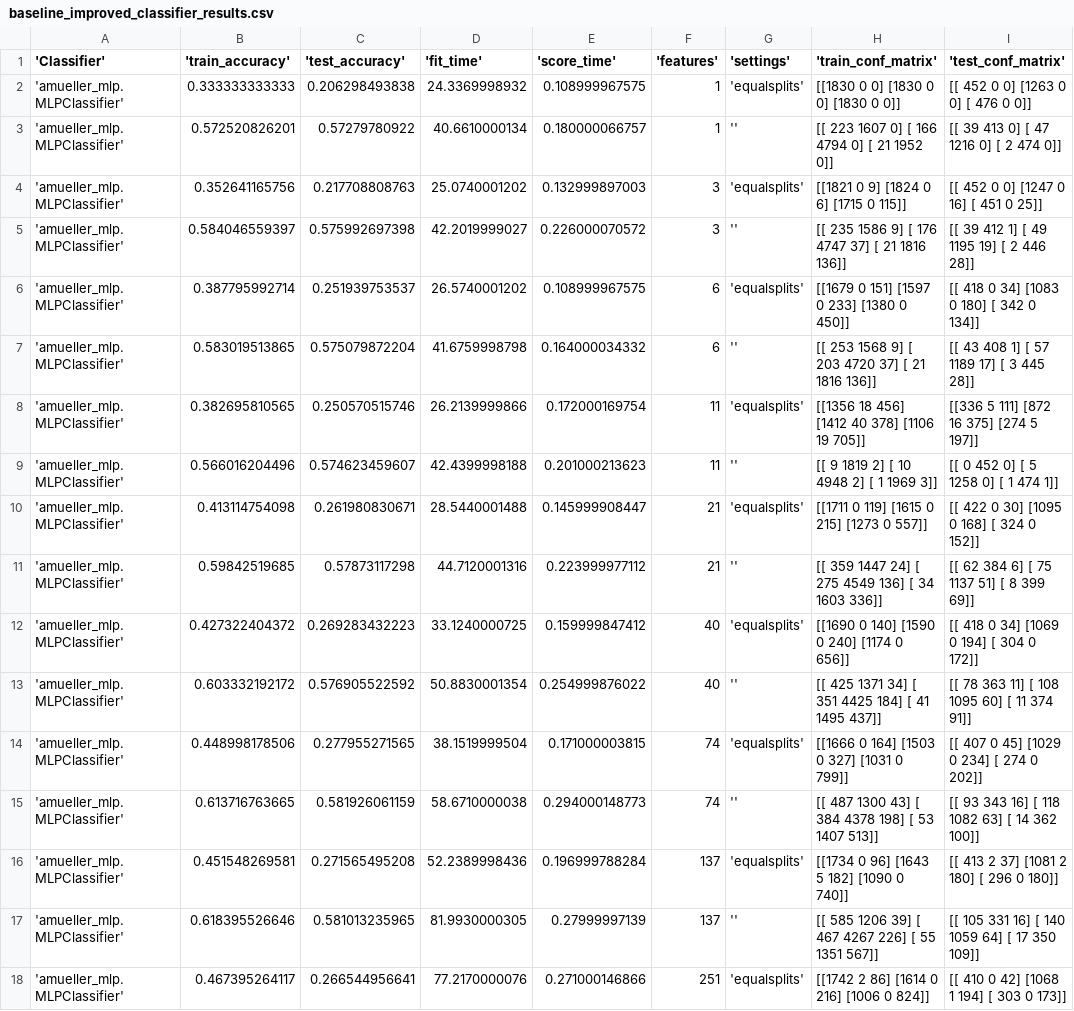
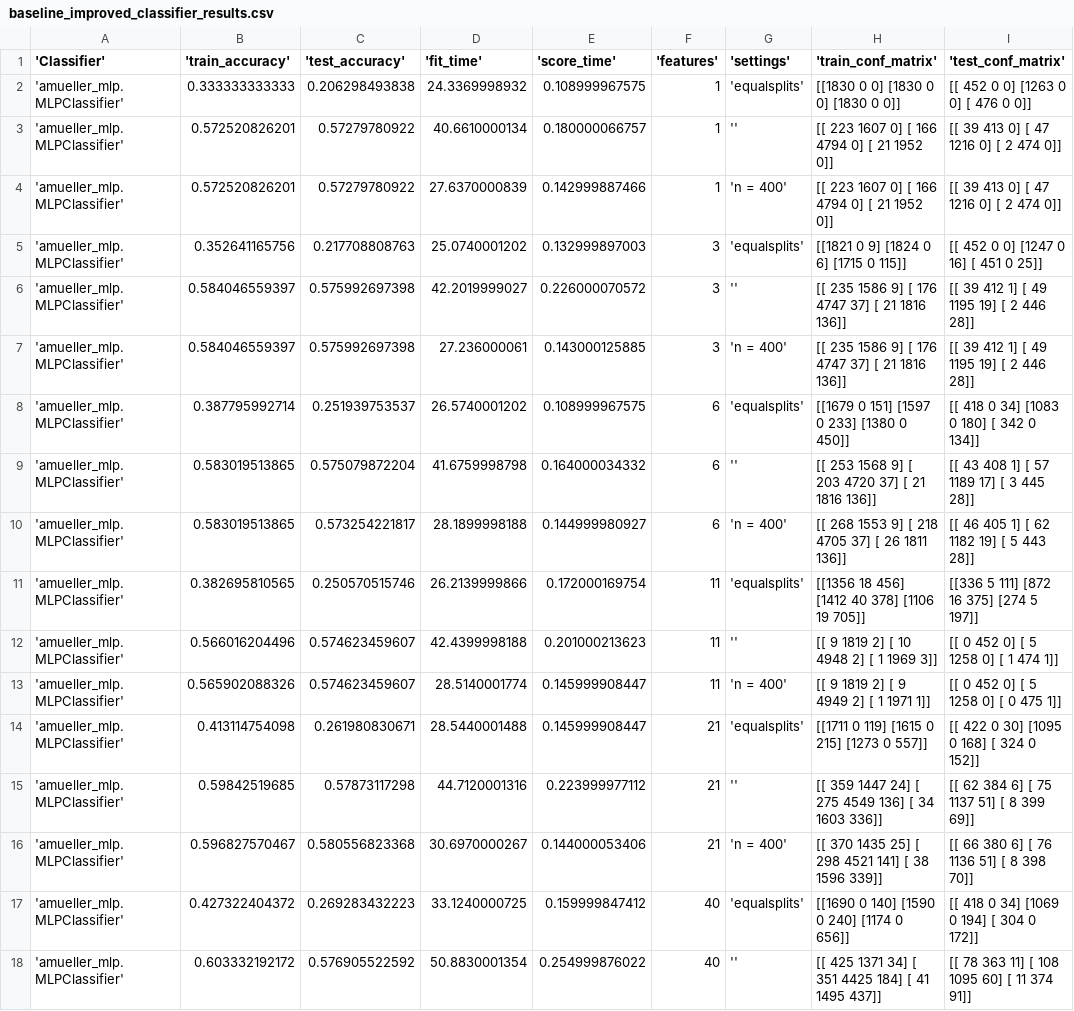
Before and after one commit to HarrieO/Natural-Language-Processing-1, a CSV file: results/baseline_improved_classifier_results.csv, drawn as a sheet; only a part is shown; the shorter side is filled out with more unchanged rows; the diff covers the shown part only; the diff names each change by its address in the sheet, - before the commit and + after, or states it on an @@ line.

Commit message:
Some more results

```diff
--- a/results/baseline_improved_classifier_results.csv
+++ b/results/baseline_improved_classifier_results.csv
+row 4: 'amueller_mlp.MLPClassifier' | 0.572520826201 | 0.57279780922 | 27.6370000839 | 0.142999887466 | 1 | 'n = 400' | [[ 223 1607 0] [ 166 4794 0] [ 21 1952 0]] | [[ 39 413 0] [ 47 1216 0] [ 2 474 0]]
+row 7: 'amueller_mlp.MLPClassifier' | 0.584046559397 | 0.575992697398 | 27.236000061 | 0.143000125885 | 3 | 'n = 400' | [[ 235 1586 9] [ 176 4747 37] [ 21 1816 136]] | [[ 39 412 1] [ 49 1195 19] [ 2 446 28]]
+row 10: 'amueller_mlp.MLPClassifier' | 0.583019513865 | 0.573254221817 | 28.1899998188 | 0.144999980927 | 6 | 'n = 400' | [[ 268 1553 9] [ 218 4705 37] [ 26 1811 136]] | [[ 46 405 1] [ 62 1182 19] [ 5 443 28]]
+row 13: 'amueller_mlp.MLPClassifier' | 0.565902088326 | 0.574623459607 | 28.5140001774 | 0.145999908447 | 11 | 'n = 400' | [[ 9 1819 2] [ 9 4949 2] [ 1 1971 1]] | [[ 0 452 0] [ 5 1258 0] [ 0 475 1]]
+row 16: 'amueller_mlp.MLPClassifier' | 0.596827570467 | 0.580556823368 | 30.6970000267 | 0.144000053406 | 21 | 'n = 400' | [[ 370 1435 25] [ 298 4521 141] [ 38 1596 339]] | [[ 66 380 6] [ 76 1136 51] [ 8 398 70]]
```
Also changed, not shown: 10 added rows elsewhere in this file.
